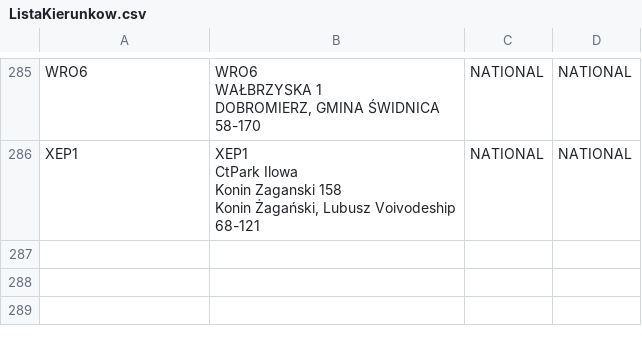
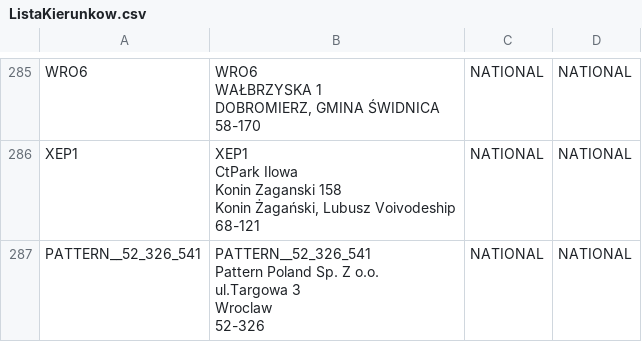
Before and after one commit to s-pro-v/kierunki, a CSV file: ListaKierunkow.csv, drawn as a sheet; only a part is shown, gaps mark what is left out; ↵ is a line break in a cell; the diff names each change by its address in the sheet, - before the commit and + after, or states it on an @@ line.

Commit message:
[CSV] Aktualizacja kierunku: PATTERN__52_326_541 (NATIONAL)

```diff
--- a/ListaKierunkow.csv
+++ b/ListaKierunkow.csv
+row 287: PATTERN__52_326_541 | PATTERN__52_326_541 ↵ Pattern Poland Sp. Z o.o. ↵ ul.Targowa 3 ↵ Wroclaw ↵ 52-326 | NATIONAL | NATIONAL
```
